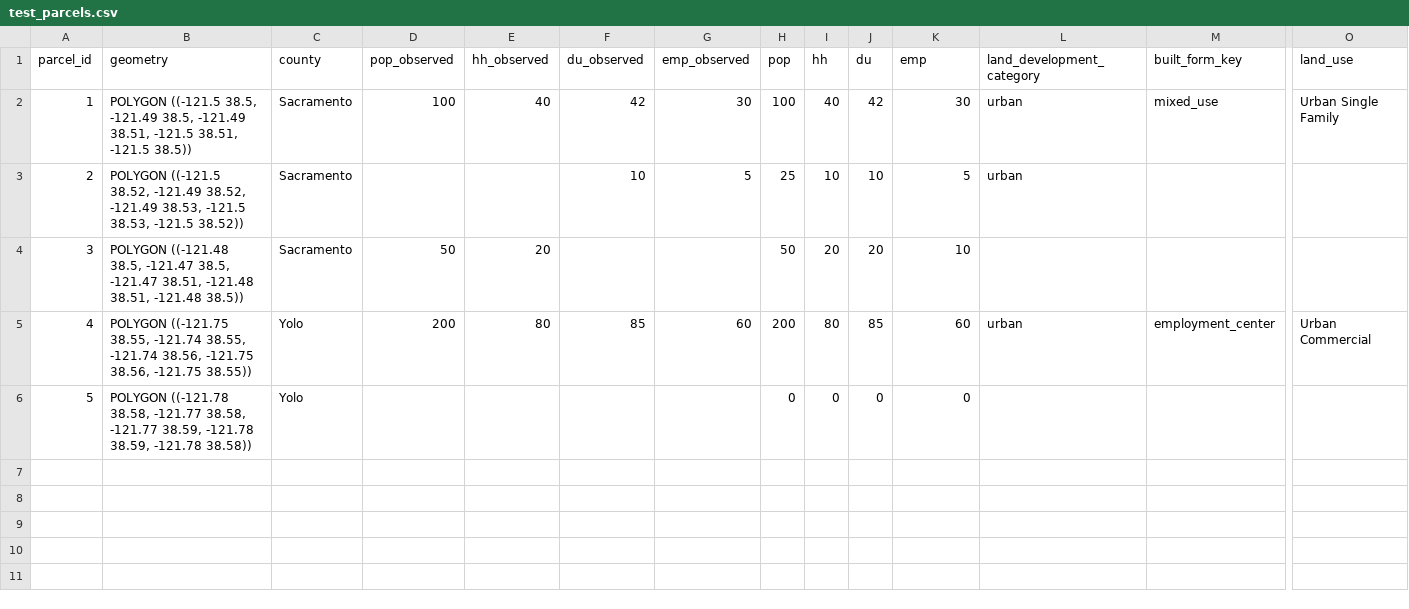
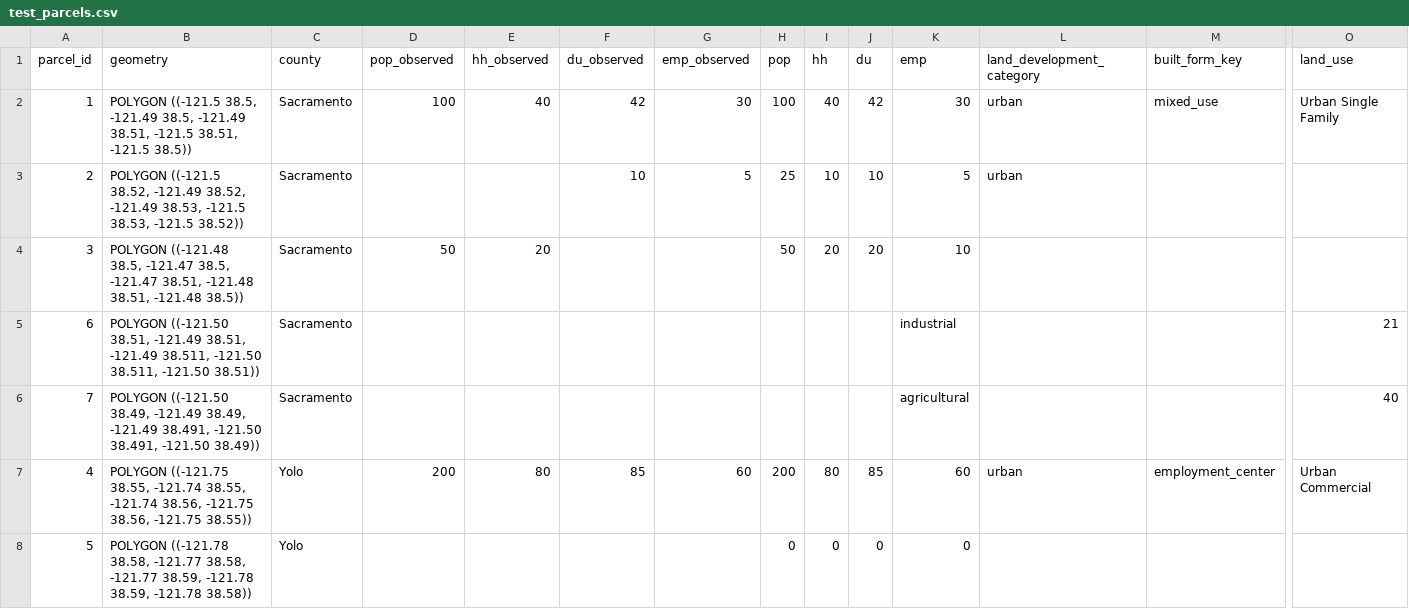
Before and after one commit to zbyte64/brewgis, a CSV file: brewgis/dbt_project/seeds/test_parcels.csv, drawn as a sheet; only a part is shown, gaps mark what is left out; rows hold the shown columns only; the diff names each change by its address in the sheet, - before the commit and + after, or states it on an @@ line.

Commit message:
Add employment land-use constraint + SACOG calibration gate
- base_canvas_geometry: LEFT JOIN assessor_use_codes seed to compute
  preliminary land_development_category from 2-digit assessor code prefix
- base_canvas_attributes: use pre-computed category as first priority
  in classified CTE before re-classifying
- base_canvas_employment: add conditional land-use weight logic gated on
  employment_land_use_constrain var (default off). emp_weight=1 for all
  except undeveloped, ind_weight=1 for industrial/NULL, ag_weight=1 for
  agricultural/industrial/NULL
- lehd_fetcher._populate_wac_block: add skip_sacog_calibration param
- compare_sacog_basemap: pass skip_sacog_calibration=True and
  employment_land_use_constrain=True so comparison runs generic pipeline
- test_parcels: add industrial (code 21) and agricultural (code 40) parcels
- assert_land_use_constrained_employment: singular dbt test for constraint

```diff
--- a/brewgis/dbt_project/seeds/test_parcels.csv
+++ b/brewgis/dbt_project/seeds/test_parcels.csv
+row 5: 6 | POLYGON ((-121.50 38.51, -121.49 38.51, -121.49 38.511, -121.50 38.511, -121.50 38.51)) | Sacramento |  |  |  |  |  |  |  | industrial |  |  | 21
+row 6: 7 | POLYGON ((-121.50 38.49, -121.49 38.49, -121.49 38.491, -121.50 38.491, -121.50 38.49)) | Sacramento |  |  |  |  |  |  |  | agricultural |  |  | 40
```
Also changed, not shown: 6 other files.
